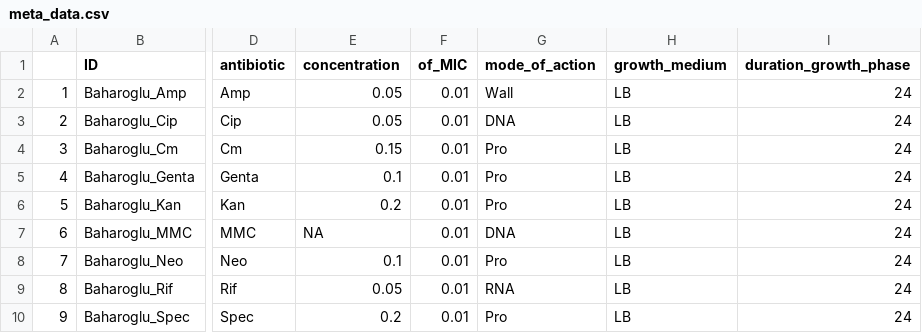
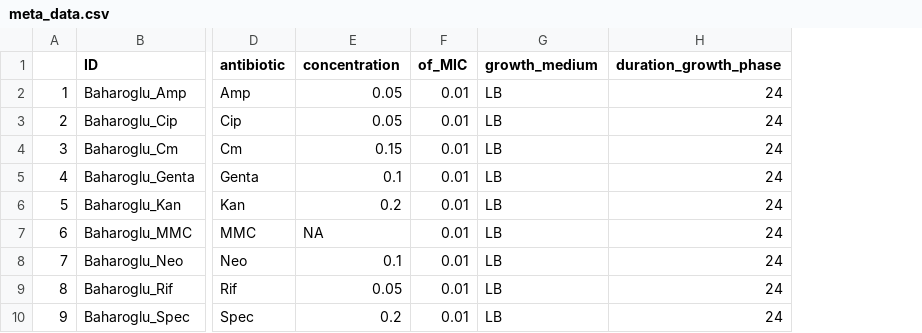
Before and after one commit to LucyL-J/estimu, a CSV file: experimental_data/meta_data.csv, drawn as a sheet; only a part is shown, gaps mark what is left out; the diff names each change by its address in the sheet, - before the commit and + after, or states it on an @@ line.

```diff
--- a/experimental_data/meta_data.csv
+++ b/experimental_data/meta_data.csv
-column G (mode_of_action), rows 2-10: Wall | DNA | Pro | Pro | Pro | DNA | Pro | RNA | Pro
```
Also changed, not shown: experimental_data/antibiotic_classes.csv, 17 other files.
